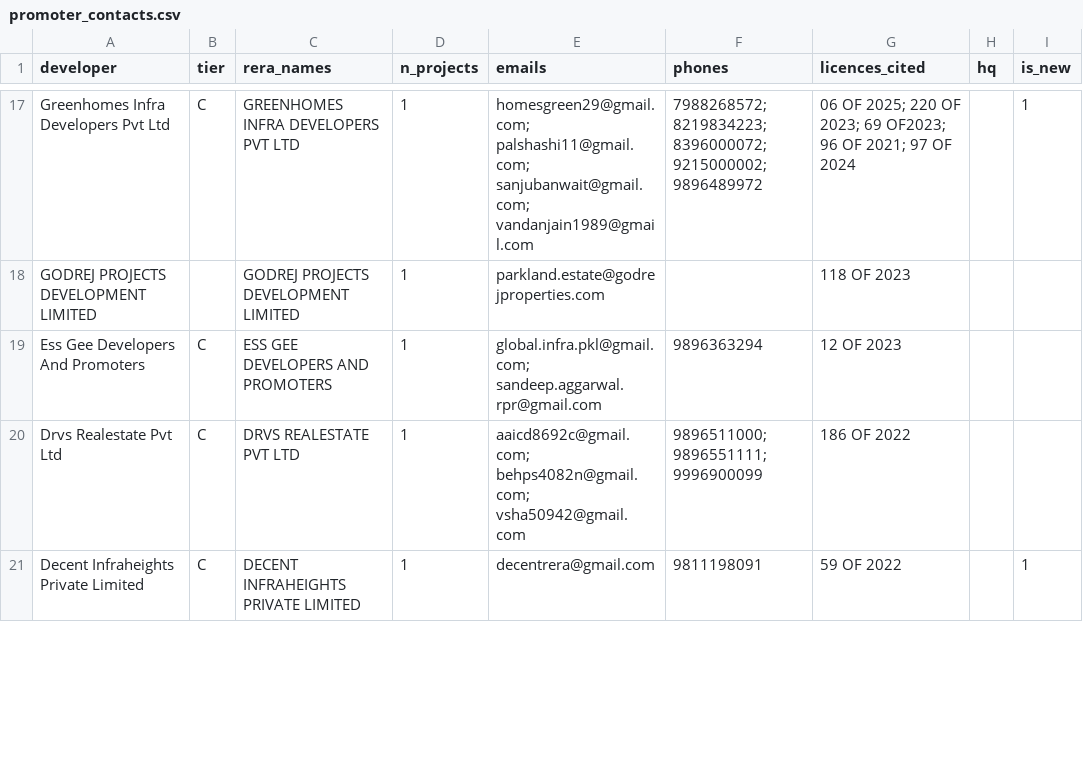
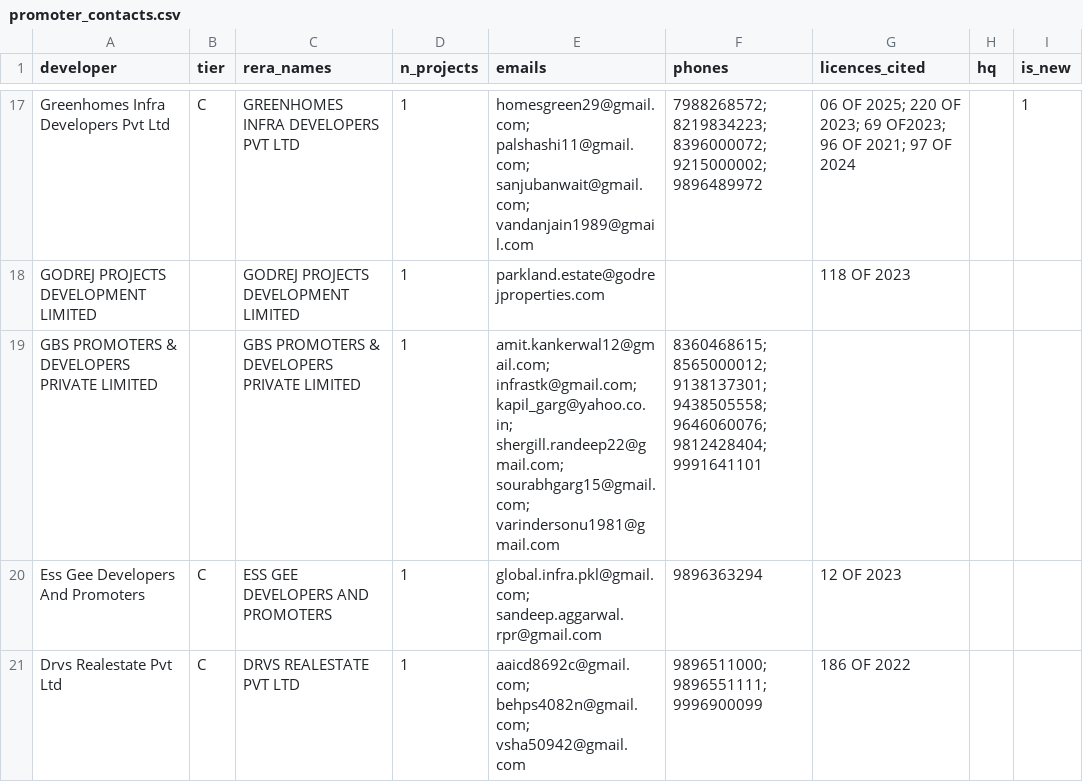
Before and after one commit to mailjaindeepak/caspar, a CSV file: outputs/kurukshetra/promoter_contacts.csv, drawn as a sheet; only a part is shown, gaps mark what is left out; the shorter side is filled out with more unchanged rows; the diff names each change by its address in the sheet, - before the commit and + after, or states it on an @@ line.

```diff
--- a/outputs/kurukshetra/promoter_contacts.csv
+++ b/outputs/kurukshetra/promoter_contacts.csv
+row 19: GBS PROMOTERS & DEVELOPERS PRIVATE LIMITED |  | GBS PROMOTERS & DEVELOPERS PRIVATE LIMITED | 1 | amit.kankerwal12@gmail.com; infrastk@gmail.com; kapil_garg@yahoo.co.in; shergill.randeep22@gmail.com; sourabhgarg15@gmail.com; varindersonu1981@gmail.com | 8360468615; 8565000012; 9138137301; 9438505558; 9646060076; 9812428404; 9991641101
```
Also changed, not shown: outputs/karnal/call_list.csv, outputs/karnal/promoter_contacts.csv, 20 other files.
